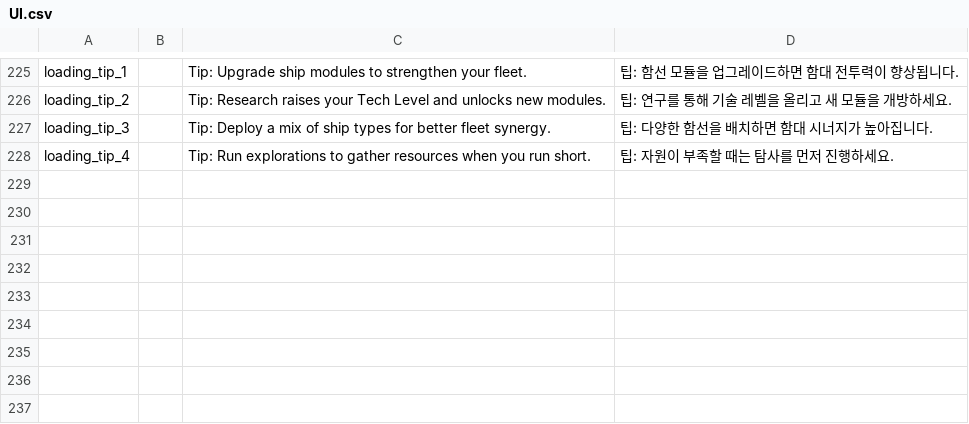
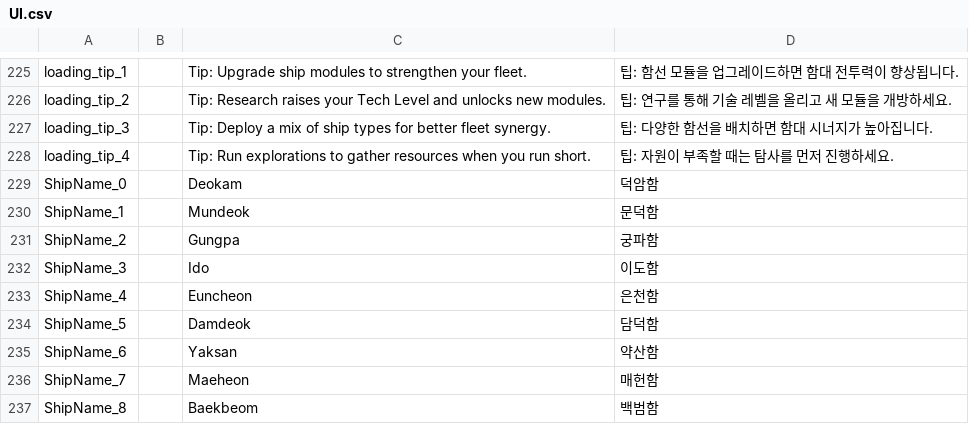
Before and after one commit to gsyan/thefirst_client_unity, a CSV file: Assets/Resources/Localization/csv/UI.csv, drawn as a sheet; only a part is shown, gaps mark what is left out.

```diff
--- a/Assets/Resources/Localization/csv/UI.csv
+++ b/Assets/Resources/Localization/csv/UI.csv
@@ -228 +228,10 @@ loading_tip_3,,Tip: Deploy a mix of ship types for better fleet synergy.,팁:
 loading_tip_4,,Tip: Run explorations to gather resources when you run short.,팁: 자원이 부족할 때는 탐사를 먼저 진행하세요.
+ShipName_0,,Deokam,덕암함
+ShipName_1,,Mundeok,문덕함
+ShipName_2,,Gungpa,궁파함
+ShipName_3,,Ido,이도함
+ShipName_4,,Euncheon,은천함
+ShipName_5,,Damdeok,담덕함
+ShipName_6,,Yaksan,약산함
+ShipName_7,,Maeheon,매헌함
+ShipName_8,,Baekbeom,백범함
```
Also changed, not shown: 9 other files.
